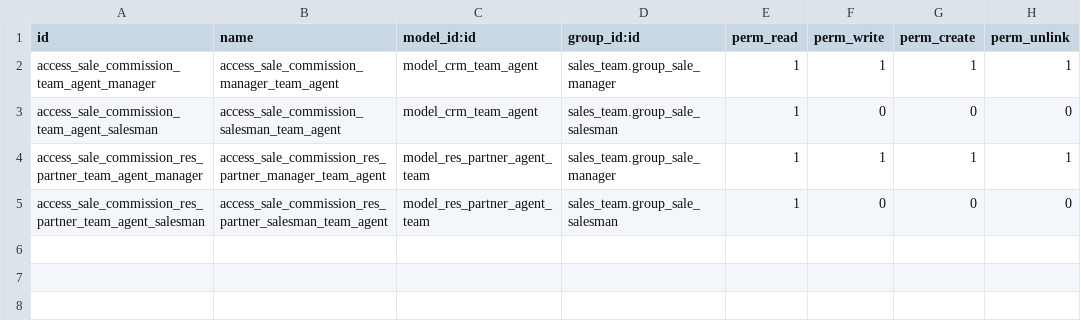
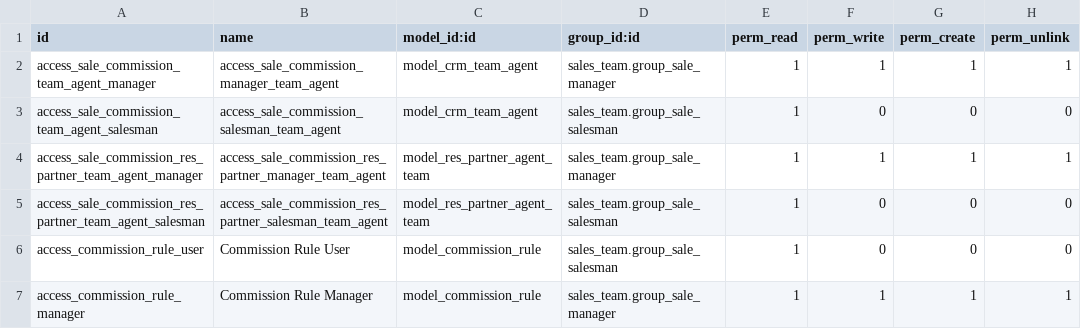
Before and after one commit to kmee/kmee-odoo-addons, a CSV file: sale_commission_team/security/ir.model.access.csv, drawn as a sheet; the diff names each change by its address in the sheet, - before the commit and + after, or states it on an @@ line.

Commit message:
[ref] sales team rules

```diff
--- a/sale_commission_team/security/ir.model.access.csv
+++ b/sale_commission_team/security/ir.model.access.csv
+row 6: access_commission_rule_user | Commission Rule User | model_commission_rule | sales_team.group_sale_salesman | 1 | 0 | 0 | 0
+row 7: access_commission_rule_manager | Commission Rule Manager | model_commission_rule | sales_team.group_sale_manager | 1 | 1 | 1 | 1
```
Also changed, not shown: 7 other files.
